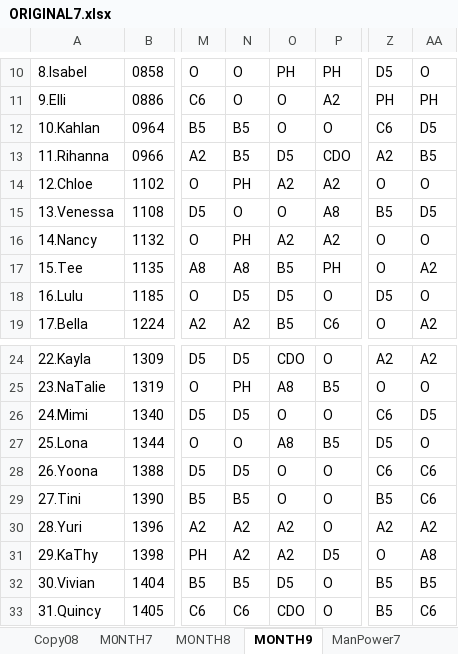
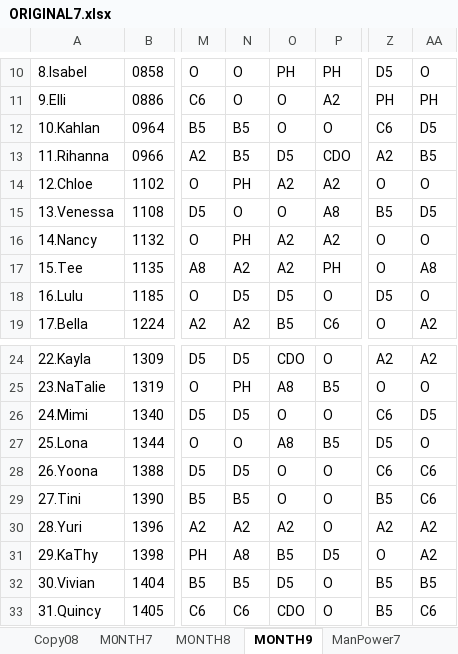
Before and after one commit to Chats-club/roter-ga, an Excel workbook: uploads/ORIGINAL7.xlsx, sheet MONTH9, drawn as a sheet; only a part is shown, gaps mark what is left out; values as stored, in another font and other column widths than the file's, no borders; charts and pictures not drawn; the diff names each change by its address in the sheet, - before the commit and + after, or states it on an @@ line.

```diff
--- a/uploads/ORIGINAL7.xlsx (sheet MONTH9)
+++ b/uploads/ORIGINAL7.xlsx (sheet MONTH9)
-N17: A8
+N17: A2
-O17: B5
+O17: A2
-AA17: A2
+AA17: A8
-N31: A2
+N31: A8
-O31: A2
+O31: B5
-AA31: A8
+AA31: A2
```
Also changed, not shown: sheet ORIGIN MONTH 9.
